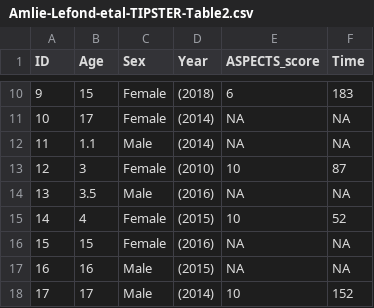
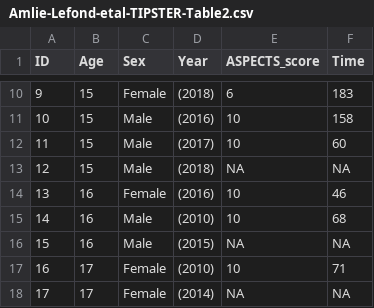
Before and after one commit to Rmadillo/Amlie-Lefond-etal-TIPSTER, a CSV file: Amlie-Lefond-etal-TIPSTER-Table2.csv, drawn as a sheet; only a part is shown, gaps mark what is left out; the diff covers the shown part only.

```diff
--- a/Amlie-Lefond-etal-TIPSTER-Table2.csv
+++ b/Amlie-Lefond-etal-TIPSTER-Table2.csv
@@ -10,9 +10,9 @@ ID,Age,Sex,Year,ASPECTS_score,Time
 9,15,Female,(2018),6,183
-10,17,Female,(2014),NA,NA
-11,1.1,Male,(2014),NA,NA
-12,3,Female,(2010),10,87
-13,3.5,Male,(2016),NA,NA
-14,4,Female,(2015),10,52
-15,15,Female,(2016),NA,NA
-16,16,Male,(2015),NA,NA
-17,17,Male,(2014),10,152
+10,15,Male,(2016),10,158
+11,15,Male,(2017),10,60
+12,15,Male,(2018),NA,NA
+13,16,Female,(2016),10,46
+14,16,Male,(2010),10,68
+15,16,Male,(2015),NA,NA
+16,17,Female,(2010),10,71
+17,17,Female,(2014),NA,NA
```
Also changed, not shown: 64 edited cells elsewhere in this file, Amlie-Lefond-etal-TIPSTER-Figure2-data.csv, Amlie-Lefond-etal-TIPSTER-Table1.csv.
